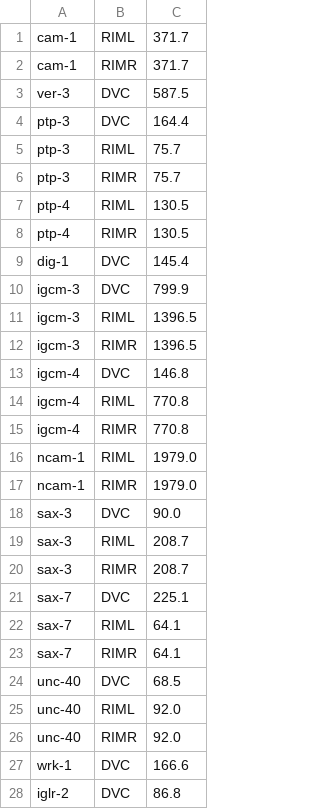
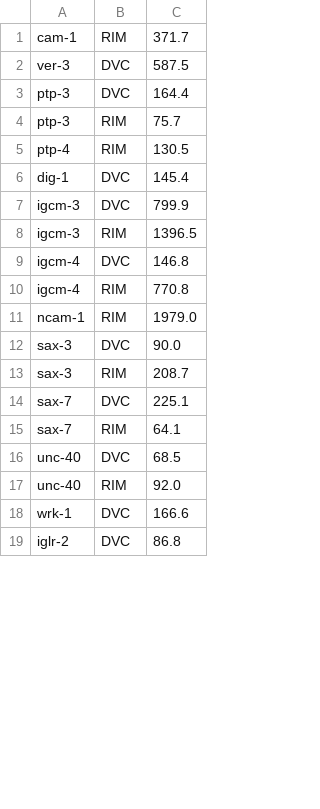
Before and after one commit to cabrittin/volumetric_analysis, a CSV file: cam_analysis/data/rnaseq_exp_matrix_210_270.csv, drawn as a sheet; only a part is shown; the diff covers the shown part only.

```diff
--- a/cam_analysis/data/rnaseq_exp_matrix_210_270.csv
+++ b/cam_analysis/data/rnaseq_exp_matrix_210_270.csv
@@ -1,27 +1,18 @@
-cam-1,RIML,371.7
-cam-1,RIMR,371.7
+cam-1,RIM,371.7
 ver-3,DVC,587.5
 ptp-3,DVC,164.4
-ptp-3,RIML,75.7
-ptp-3,RIMR,75.7
-ptp-4,RIML,130.5
-ptp-4,RIMR,130.5
+ptp-3,RIM,75.7
+ptp-4,RIM,130.5
 dig-1,DVC,145.4
 igcm-3,DVC,799.9
-igcm-3,RIML,1396.5
-igcm-3,RIMR,1396.5
+igcm-3,RIM,1396.5
 igcm-4,DVC,146.8
-igcm-4,RIML,770.8
-igcm-4,RIMR,770.8
-ncam-1,RIML,1979.0
-ncam-1,RIMR,1979.0
+igcm-4,RIM,770.8
+ncam-1,RIM,1979.0
 sax-3,DVC,90.0
-sax-3,RIML,208.7
-sax-3,RIMR,208.7
+sax-3,RIM,208.7
 sax-7,DVC,225.1
-sax-7,RIML,64.1
-sax-7,RIMR,64.1
+sax-7,RIM,64.1
 unc-40,DVC,68.5
-unc-40,RIML,92.0
-unc-40,RIMR,92.0
+unc-40,RIM,92.0
 wrk-1,DVC,166.6
```
Also changed, not shown: 8 removed rows and 8 edited cells elsewhere in this file, cam_analysis/data/rnaseq_exp_matrix_270_330.csv, cam_analysis/data/rnaseq_exp_matrix_390_450.csv, 18 other files.
